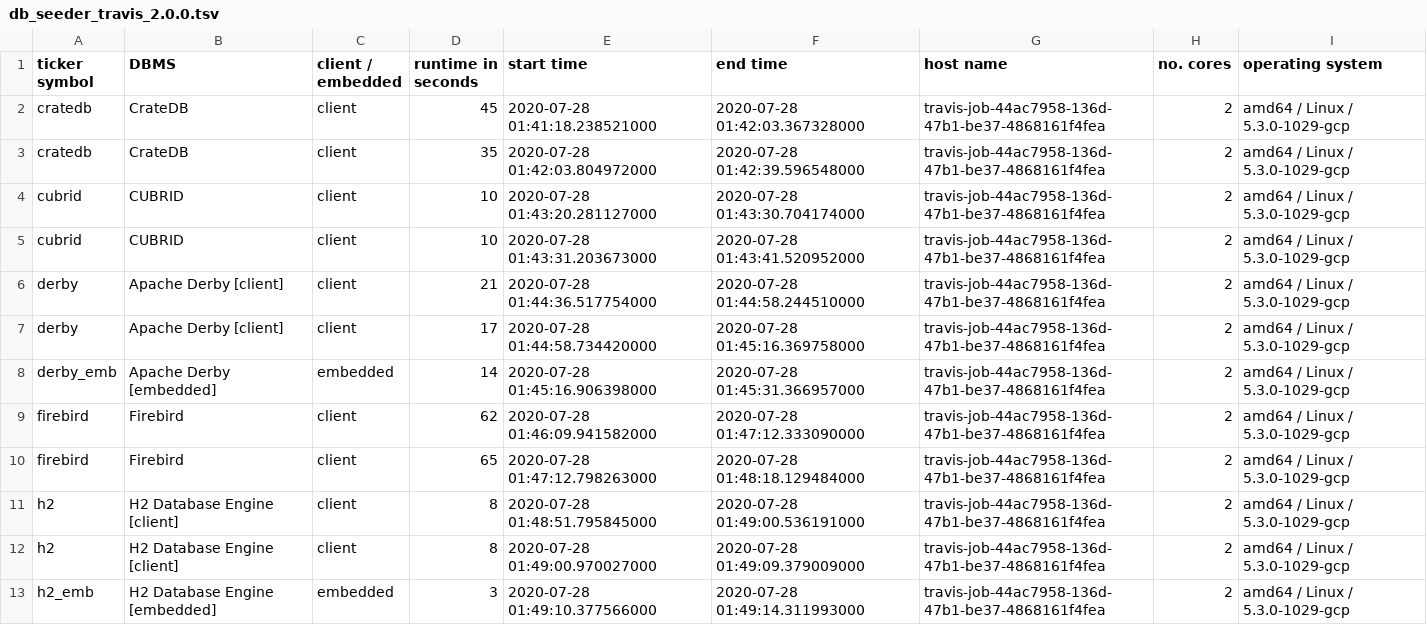
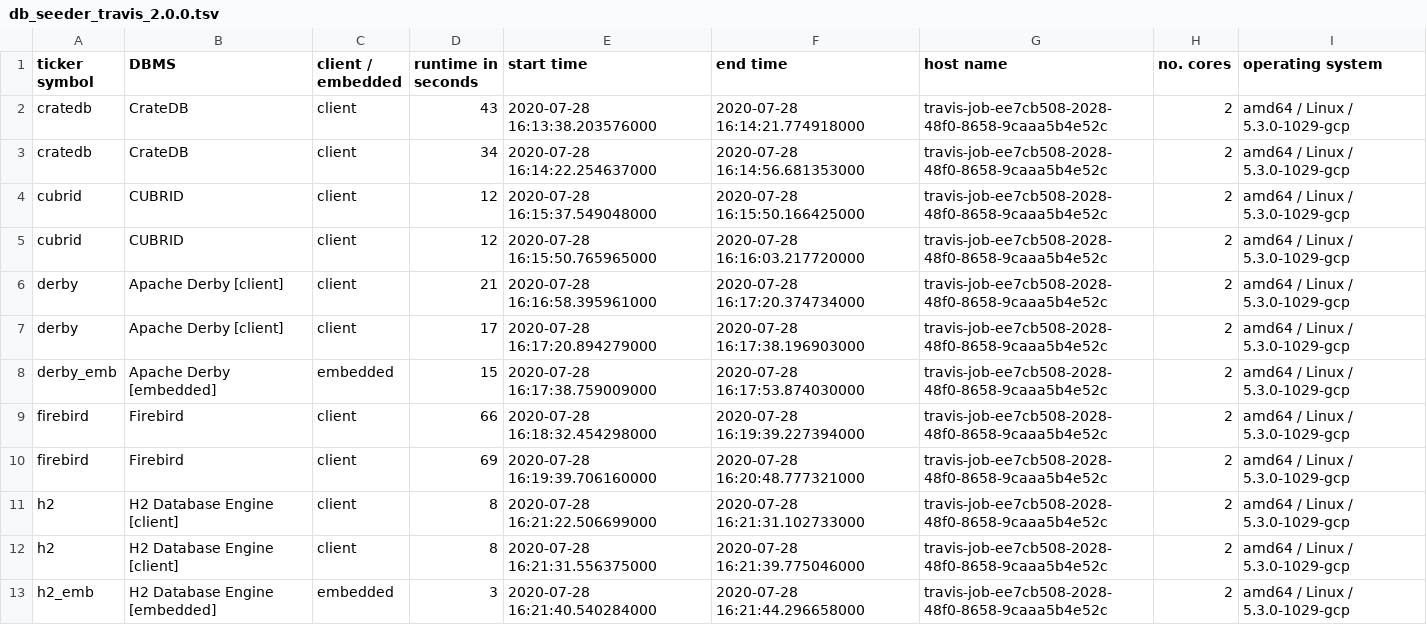
Before and after one commit to KonnexionsGmbH/db_seeder, a TSV file: statistics/db_seeder_travis_2.0.0.tsv, drawn as a sheet; only a part is shown; the diff covers the shown part only.

Commit message:
Travis update: 28.07.2020 16:50:03 (Build 250)
[skip ci]

```diff
--- a/statistics/db_seeder_travis_2.0.0.tsv
+++ b/statistics/db_seeder_travis_2.0.0.tsv
@@ -1,13 +1,13 @@
 ticker symbol	DBMS	client / embedded	runtime in seconds	start time	end time	host name	no. cores	operating system
-cratedb	CrateDB	client	45	2020-07-28 01:41:18.238521000	2020-07-28 01:42:03.367328000	travis-job-44ac7958-136d-47b1-be37-4868161f4fea	2	amd64 / Linux / 5.3.0-1029-gcp
-cratedb	CrateDB	client	35	2020-07-28 01:42:03.804972000	2020-07-28 01:42:39.596548000	travis-job-44ac7958-136d-47b1-be37-4868161f4fea	2	amd64 / Linux / 5.3.0-1029-gcp
-cubrid	CUBRID	client	10	2020-07-28 01:43:20.281127000	2020-07-28 01:43:30.704174000	travis-job-44ac7958-136d-47b1-be37-4868161f4fea	2	amd64 / Linux / 5.3.0-1029-gcp
-cubrid	CUBRID	client	10	2020-07-28 01:43:31.203673000	2020-07-28 01:43:41.520952000	travis-job-44ac7958-136d-47b1-be37-4868161f4fea	2	amd64 / Linux / 5.3.0-1029-gcp
-derby	Apache Derby [client]	client	21	2020-07-28 01:44:36.517754000	2020-07-28 01:44:58.244510000	travis-job-44ac7958-136d-47b1-be37-4868161f4fea	2	amd64 / Linux / 5.3.0-1029-gcp
-derby	Apache Derby [client]	client	17	2020-07-28 01:44:58.734420000	2020-07-28 01:45:16.369758000	travis-job-44ac7958-136d-47b1-be37-4868161f4fea	2	amd64 / Linux / 5.3.0-1029-gcp
-derby_emb	Apache Derby [embedded]	embedded	14	2020-07-28 01:45:16.906398000	2020-07-28 01:45:31.366957000	travis-job-44ac7958-136d-47b1-be37-4868161f4fea	2	amd64 / Linux / 5.3.0-1029-gcp
-firebird	Firebird	client	62	2020-07-28 01:46:09.941582000	2020-07-28 01:47:12.333090000	travis-job-44ac7958-136d-47b1-be37-4868161f4fea	2	amd64 / Linux / 5.3.0-1029-gcp
-firebird	Firebird	client	65	2020-07-28 01:47:12.798263000	2020-07-28 01:48:18.129484000	travis-job-44ac7958-136d-47b1-be37-4868161f4fea	2	amd64 / Linux / 5.3.0-1029-gcp
-h2	H2 Database Engine [client]	client	8	2020-07-28 01:48:51.795845000	2020-07-28 01:49:00.536191000	travis-job-44ac7958-136d-47b1-be37-4868161f4fea	2	amd64 / Linux / 5.3.0-1029-gcp
-h2	H2 Database Engine [client]	client	8	2020-07-28 01:49:00.970027000	2020-07-28 01:49:09.379009000	travis-job-44ac7958-136d-47b1-be37-4868161f4fea	2	amd64 / Linux / 5.3.0-1029-gcp
-h2_emb	H2 Database Engine [embedded]	embedded	3	2020-07-28 01:49:10.377566000	2020-07-28 01:49:14.311993000	travis-job-44ac7958-136d-47b1-be37-4868161f4fea	2	amd64 / Linux / 5.3.0-1029-gcp
+cratedb	CrateDB	client	43	2020-07-28 16:13:38.203576000	2020-07-28 16:14:21.774918000	travis-job-ee7cb508-2028-48f0-8658-9caaa5b4e52c	2	amd64 / Linux / 5.3.0-1029-gcp
+cratedb	CrateDB	client	34	2020-07-28 16:14:22.254637000	2020-07-28 16:14:56.681353000	travis-job-ee7cb508-2028-48f0-8658-9caaa5b4e52c	2	amd64 / Linux / 5.3.0-1029-gcp
+cubrid	CUBRID	client	12	2020-07-28 16:15:37.549048000	2020-07-28 16:15:50.166425000	travis-job-ee7cb508-2028-48f0-8658-9caaa5b4e52c	2	amd64 / Linux / 5.3.0-1029-gcp
+cubrid	CUBRID	client	12	2020-07-28 16:15:50.765965000	2020-07-28 16:16:03.217720000	travis-job-ee7cb508-2028-48f0-8658-9caaa5b4e52c	2	amd64 / Linux / 5.3.0-1029-gcp
+derby	Apache Derby [client]	client	21	2020-07-28 16:16:58.395961000	2020-07-28 16:17:20.374734000	travis-job-ee7cb508-2028-48f0-8658-9caaa5b4e52c	2	amd64 / Linux / 5.3.0-1029-gcp
+derby	Apache Derby [client]	client	17	2020-07-28 16:17:20.894279000	2020-07-28 16:17:38.196903000	travis-job-ee7cb508-2028-48f0-8658-9caaa5b4e52c	2	amd64 / Linux / 5.3.0-1029-gcp
+derby_emb	Apache Derby [embedded]	embedded	15	2020-07-28 16:17:38.759009000	2020-07-28 16:17:53.874030000	travis-job-ee7cb508-2028-48f0-8658-9caaa5b4e52c	2	amd64 / Linux / 5.3.0-1029-gcp
+firebird	Firebird	client	66	2020-07-28 16:18:32.454298000	2020-07-28 16:19:39.227394000	travis-job-ee7cb508-2028-48f0-8658-9caaa5b4e52c	2	amd64 / Linux / 5.3.0-1029-gcp
+firebird	Firebird	client	69	2020-07-28 16:19:39.706160000	2020-07-28 16:20:48.777321000	travis-job-ee7cb508-2028-48f0-8658-9caaa5b4e52c	2	amd64 / Linux / 5.3.0-1029-gcp
+h2	H2 Database Engine [client]	client	8	2020-07-28 16:21:22.506699000	2020-07-28 16:21:31.102733000	travis-job-ee7cb508-2028-48f0-8658-9caaa5b4e52c	2	amd64 / Linux / 5.3.0-1029-gcp
+h2	H2 Database Engine [client]	client	8	2020-07-28 16:21:31.556375000	2020-07-28 16:21:39.775046000	travis-job-ee7cb508-2028-48f0-8658-9caaa5b4e52c	2	amd64 / Linux / 5.3.0-1029-gcp
+h2_emb	H2 Database Engine [embedded]	embedded	3	2020-07-28 16:21:40.540284000	2020-07-28 16:21:44.296658000	travis-job-ee7cb508-2028-48f0-8658-9caaa5b4e52c	2	amd64 / Linux / 5.3.0-1029-gcp
```
Also changed, not shown: 83 edited cells elsewhere in this file.
